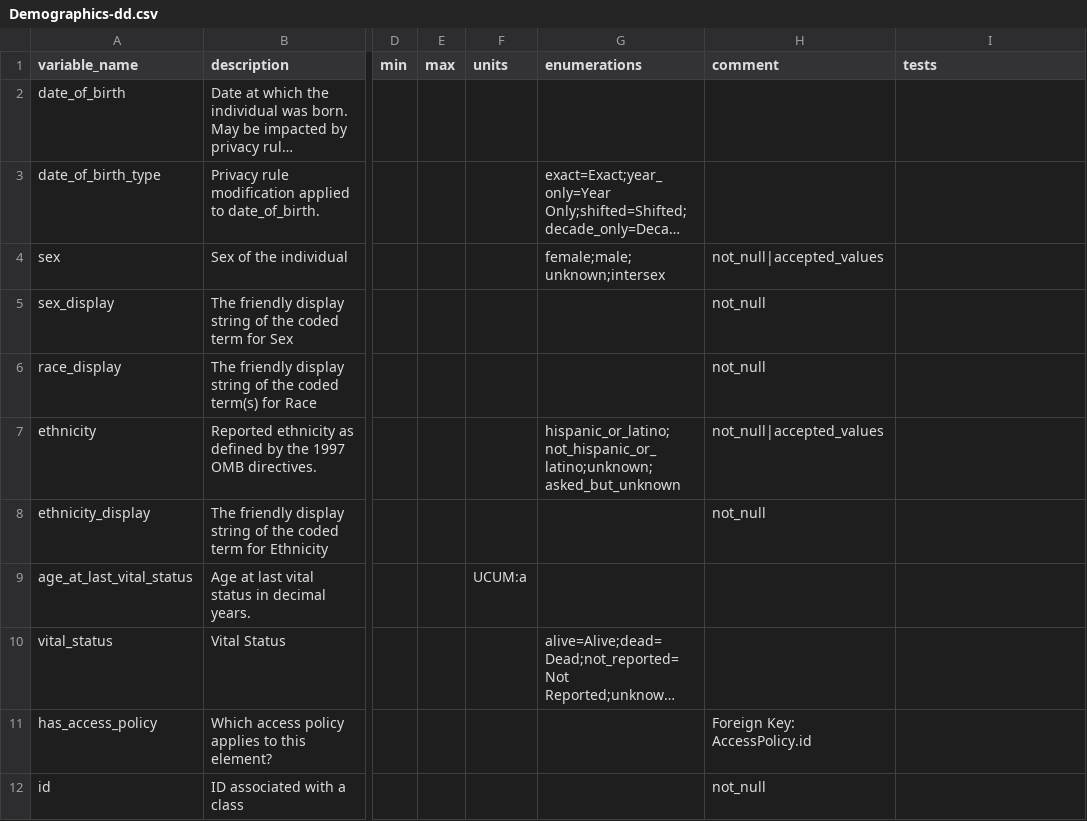
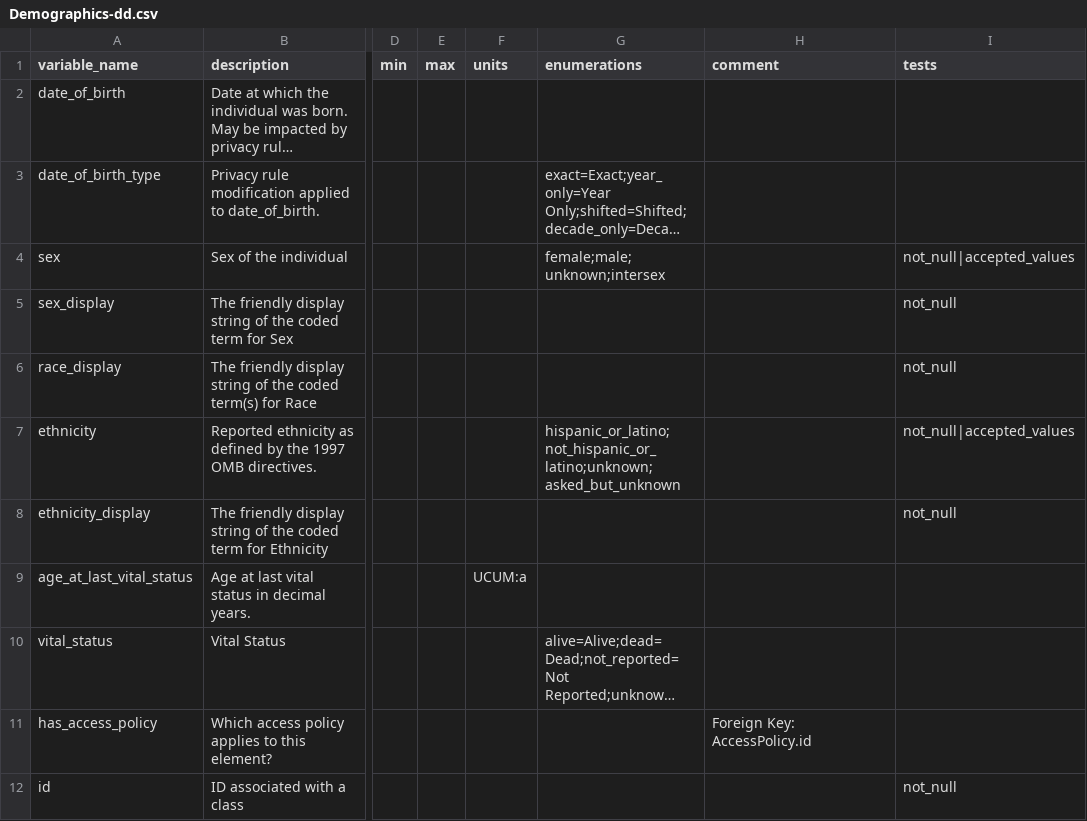
Before and after one commit to NIH-NCPI/anvil_dbt_project, a CSV file: data/static/ftd_data_dictionaries/Demographics-dd.csv, drawn as a sheet; only a part is shown, gaps mark what is left out; long unchanged cells end in …; the diff names each change by its address in the sheet, - before the commit and + after, or states it on an @@ line.

Commit message:
Modifying queries to validate tests

```diff
--- a/data/static/ftd_data_dictionaries/Demographics-dd.csv
+++ b/data/static/ftd_data_dictionaries/Demographics-dd.csv
-H4 (comment): not_null|accepted_values
+H4 (comment): (empty)
-I4 (tests): (empty)
+I4 (tests): not_null|accepted_values
-H5:H6 (comment): not_null
+H5:H6 (comment): (empty)
-I5:I6 (tests): (empty)
+I5:I6 (tests): not_null
-H7 (comment): not_null|accepted_values
+H7 (comment): (empty)
-I7 (tests): (empty)
+I7 (tests): not_null|accepted_values
-H8 (comment): not_null
+H8 (comment): (empty)
-I8 (tests): (empty)
+I8 (tests): not_null
-H12 (comment): not_null
+H12 (comment): (empty)
-I12 (tests): (empty)
+I12 (tests): not_null
```
Also changed, not shown: data/static/ftd_data_dictionaries/AccessPolicy-dd.csv, data/static/ftd_data_dictionaries/AccessPolicy_access_policy_code-dd.csv, 14 other files.
